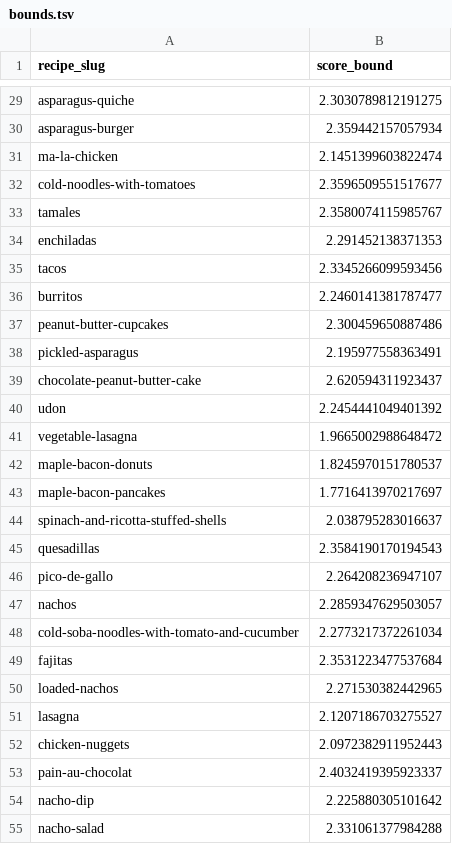
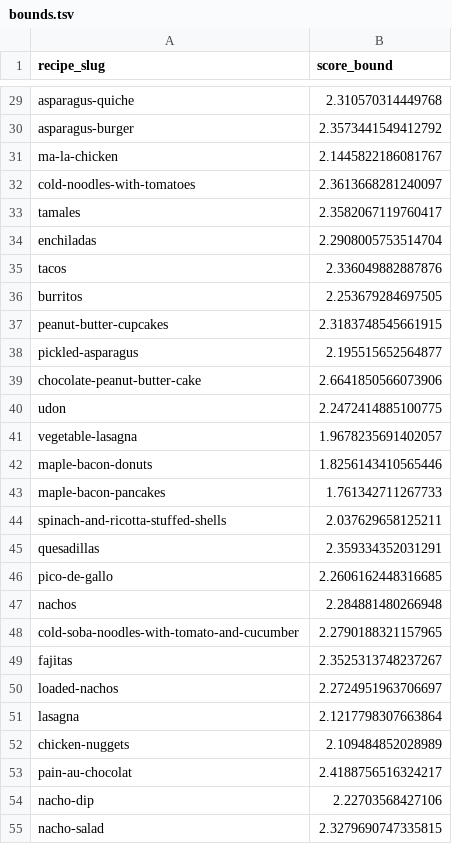
Before and after one commit to johnsahn2002/dx704-project-04, a TSV file: bounds.tsv, drawn as a sheet; only a part is shown, gaps mark what is left out; the diff covers the shown part only; the diff names each change by its address in the sheet, - before the commit and + after, or states it on an @@ line.

```diff
--- a/bounds.tsv
+++ b/bounds.tsv
-B29 (score_bound): 2.3030789812191275
+B29 (score_bound): 2.310570314449768
-B30 (score_bound): 2.359442157057934
+B30 (score_bound): 2.3573441549412792
-B31 (score_bound): 2.1451399603822474
+B31 (score_bound): 2.1445822186081767
-B32 (score_bound): 2.3596509551517677
+B32 (score_bound): 2.3613668281240097
-B33 (score_bound): 2.3580074115985767
+B33 (score_bound): 2.3582067119760417
-B34 (score_bound): 2.291452138371353
+B34 (score_bound): 2.2908005753514704
-B35 (score_bound): 2.3345266099593456
+B35 (score_bound): 2.336049882887876
-B36 (score_bound): 2.2460141381787477
+B36 (score_bound): 2.253679284697505
-B37 (score_bound): 2.300459650887486
+B37 (score_bound): 2.3183748545661915
-B38 (score_bound): 2.195977558363491
+B38 (score_bound): 2.195515652564877
-B39 (score_bound): 2.620594311923437
+B39 (score_bound): 2.6641850566073906
-B40 (score_bound): 2.2454441049401392
+B40 (score_bound): 2.2472414885100775
-B41 (score_bound): 1.9665002988648472
+B41 (score_bound): 1.9678235691402057
-B42 (score_bound): 1.8245970151780537
+B42 (score_bound): 1.8256143410565446
-B43 (score_bound): 1.7716413970217697
+B43 (score_bound): 1.761342711267733
-B44 (score_bound): 2.038795283016637
+B44 (score_bound): 2.037629658125211
-B45 (score_bound): 2.3584190170194543
+B45 (score_bound): 2.359334352031291
-B46 (score_bound): 2.264208236947107
+B46 (score_bound): 2.2606162448316685
-B47 (score_bound): 2.2859347629503057
+B47 (score_bound): 2.284881480266948
-B48 (score_bound): 2.2773217372261034
+B48 (score_bound): 2.2790188321157965
-B49 (score_bound): 2.3531223477537684
+B49 (score_bound): 2.3525313748237267
-B50 (score_bound): 2.271530382442965
+B50 (score_bound): 2.2724951963706697
-B51 (score_bound): 2.1207186703275527
+B51 (score_bound): 2.1217798307663864
-B52 (score_bound): 2.0972382911952443
+B52 (score_bound): 2.109484852028989
-B53 (score_bound): 2.4032419395923337
+B53 (score_bound): 2.4188756516324217
-B54 (score_bound): 2.225880305101642
+B54 (score_bound): 2.22703568427106
-B55 (score_bound): 2.331061377984288
+B55 (score_bound): 2.3279690747335815
```
Also changed, not shown: 73 edited cells elsewhere in this file, estimates.tsv, model.tsv, 3 other files.
